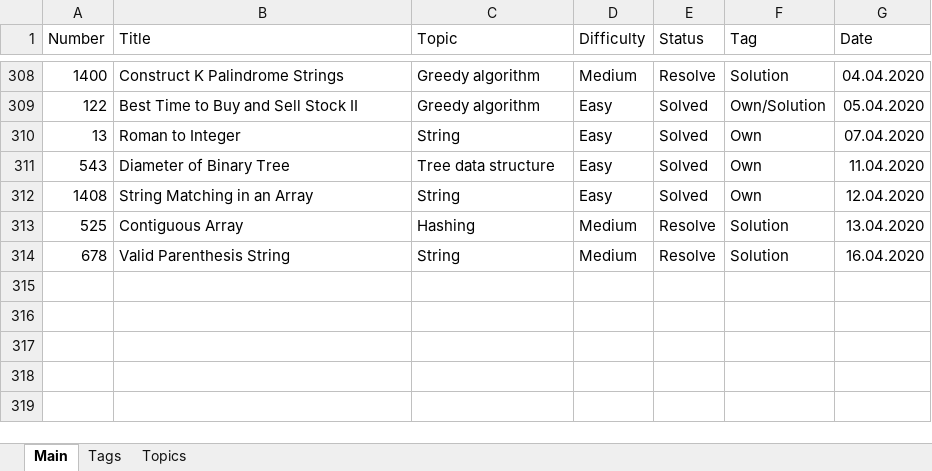
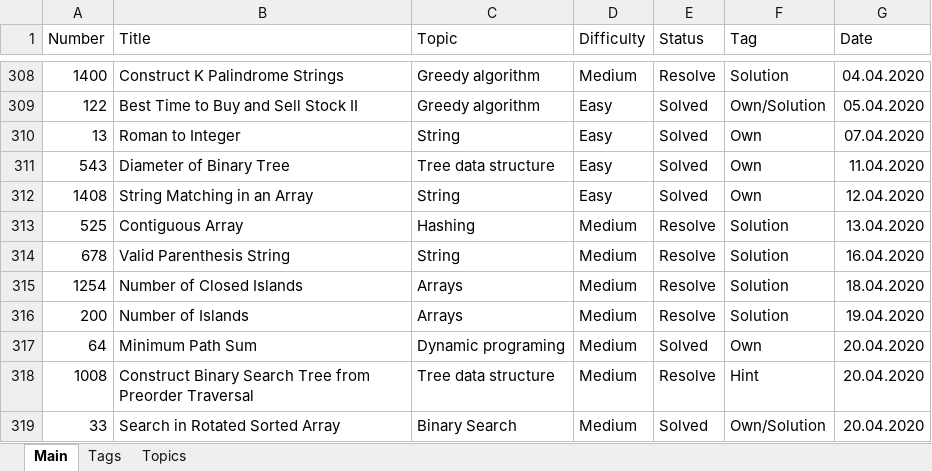
Before and after one commit to Bekaryss/LeetCode-Old, an Excel workbook: Interview preparation 2019-2020.xlsx, sheet Main, drawn as a sheet; only a part is shown, gaps mark what is left out; values as stored, in another font and other column widths than the file's, no borders; table styles not drawn; the diff names each change by its address in the sheet, - before the commit and + after, or states it on an @@ line.

```diff
--- a/Interview preparation 2019-2020.xlsx (sheet Main)
+++ b/Interview preparation 2019-2020.xlsx (sheet Main)
+row 315: 1254 | Number of Closed Islands | Arrays | Medium | Resolve | Solution | 18.04.2020
+row 316: 200 | Number of Islands | Arrays | Medium | Resolve | Solution | 19.04.2020
+row 317: 64 | Minimum Path Sum | Dynamic programing | Medium | Solved | Own | 20.04.2020
+row 318: 1008 | Construct Binary Search Tree from Preorder Traversal | Tree data structure | Medium | Resolve | Hint | 20.04.2020
+row 319: 33 | Search in Rotated Sorted Array | Binary Search | Medium | Solved | Own/Solution | 20.04.2020
```
Also changed, not shown: 20 other files.
